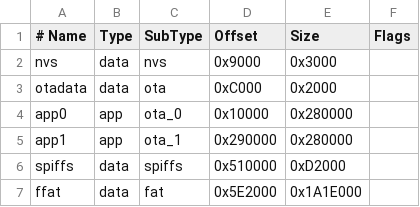
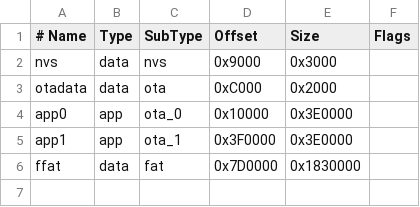
Before and after one commit to Yevgeniy-Olexandrenko/smalltv-esp32s3-board, a CSV file: firmware/esp32s3/boards/flash-32mb.csv, drawn as a sheet.

Commit message:
Updated partitions tables

```diff
--- a/firmware/esp32s3/boards/flash-32mb.csv
+++ b/firmware/esp32s3/boards/flash-32mb.csv
@@ -3,5 +3,4 @@ nvs,data,nvs,0x9000,0x3000,
 otadata,data,ota,0xC000,0x2000,
-app0,app,ota_0,0x10000,0x280000,
-app1,app,ota_1,0x290000,0x280000,
-spiffs,data,spiffs,0x510000,0xD2000,
-ffat,data,fat,0x5E2000,0x1A1E000,
+app0,app,ota_0,0x10000,0x3E0000,
+app1,app,ota_1,0x3F0000,0x3E0000,
+ffat,data,fat,0x7D0000,0x1830000,
```
Also changed, not shown: 1 other file.
